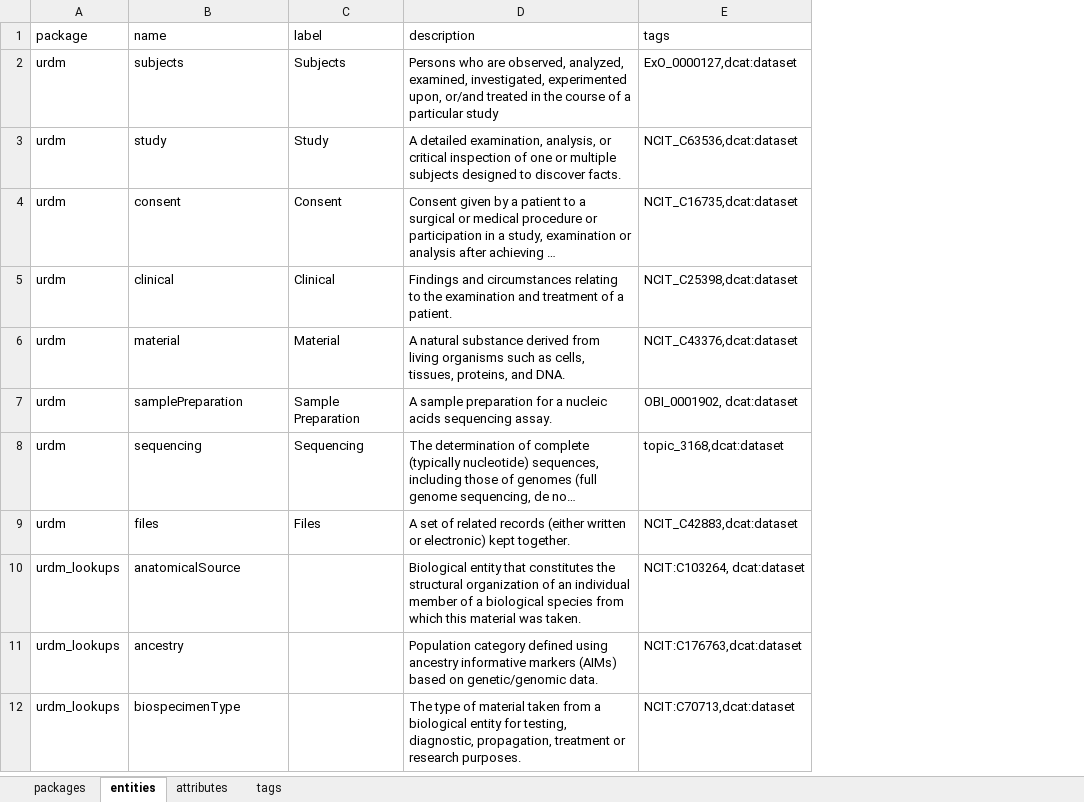
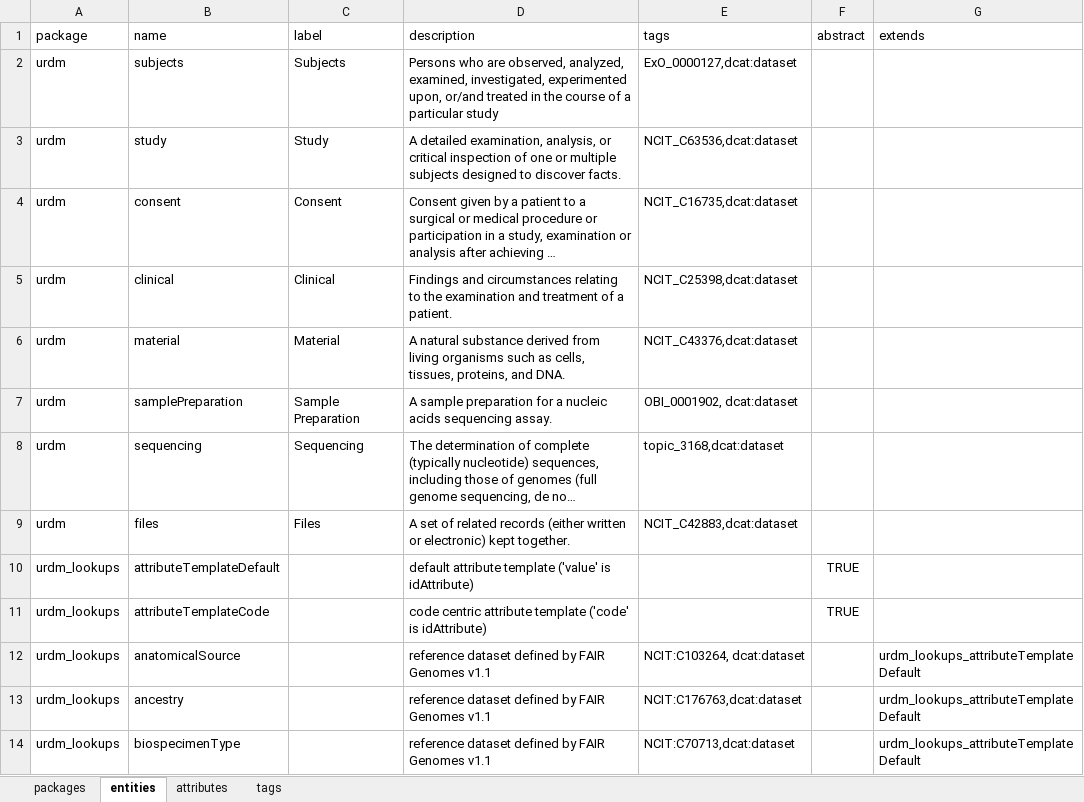
Before and after one commit to molgenis/rd-datamodel, an Excel workbook: emx/dist/urdm.xlsx, sheet entities, drawn as a sheet; only a part is shown; long unchanged cells end in …; values as stored, in another font and other column widths than the file's, no borders; addresses are those after the commit; the diff covers the shown part only; the diff names each change by its address in the sheet, - before the commit and + after, or states it on an @@ line.

```diff
--- a/emx/dist/urdm.xlsx (sheet entities)
+++ b/emx/dist/urdm.xlsx (sheet entities)
+column F (abstract), empty
+column G (extends), rows 12-14: all urdm_lookups_attributeTemplateDefault
+row 10: urdm_lookups | attributeTemplateDefault |  | default attribute template ('value' is idAttribute) |  | TRUE
+row 11: urdm_lookups | attributeTemplateCode |  | code centric attribute template ('code' is idAttribute) |  | TRUE
-D12 (description): Biological entity that constitutes the structural organization of an individual member of a biological species from which this material was taken.
+D12 (description): reference dataset defined by FAIR Genomes v1.1
-D13 (description): Population category defined using ancestry informative markers (AIMs) based on genetic/genomic data.
+D13 (description): reference dataset defined by FAIR Genomes v1.1
-D14 (description): The type of material taken from a biological entity for testing, diagnostic, propagation, treatment or research purposes.
+D14 (description): reference dataset defined by FAIR Genomes v1.1
```
Also changed, not shown: 3 added rows and 5 edited cells elsewhere in this sheet, sheet attributes, sheet tags, sheet packages, 3 other files.
